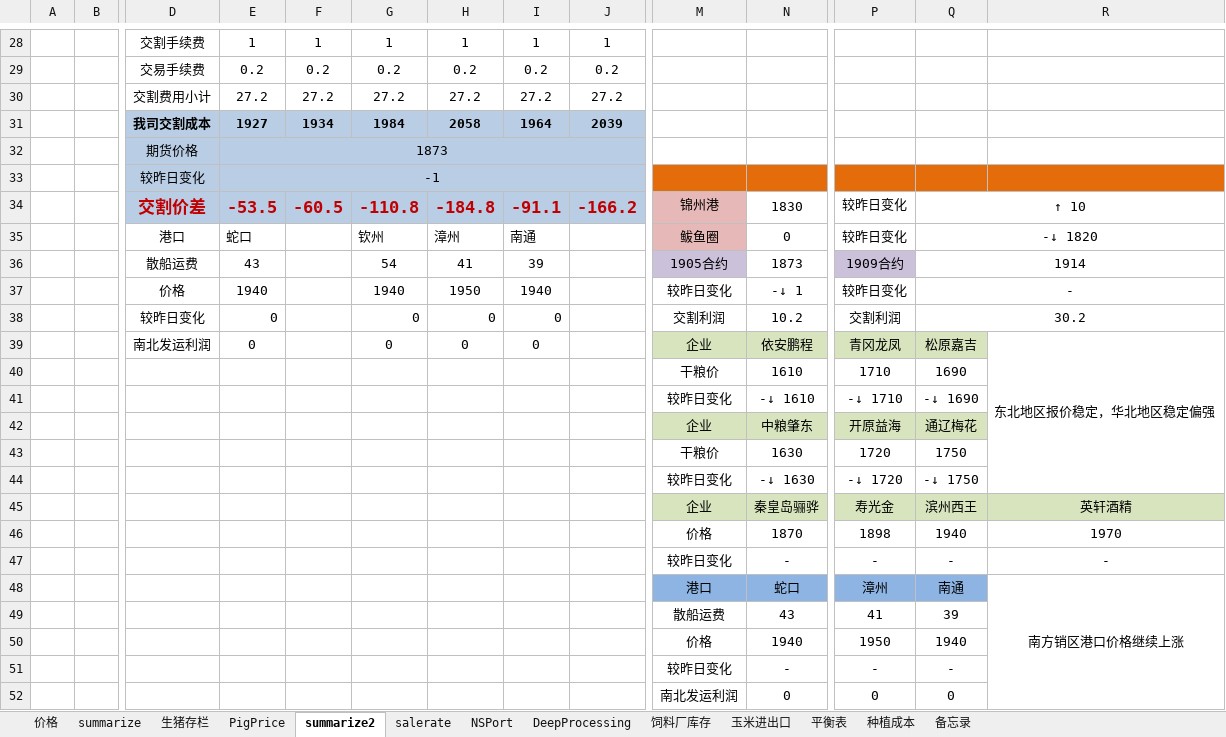
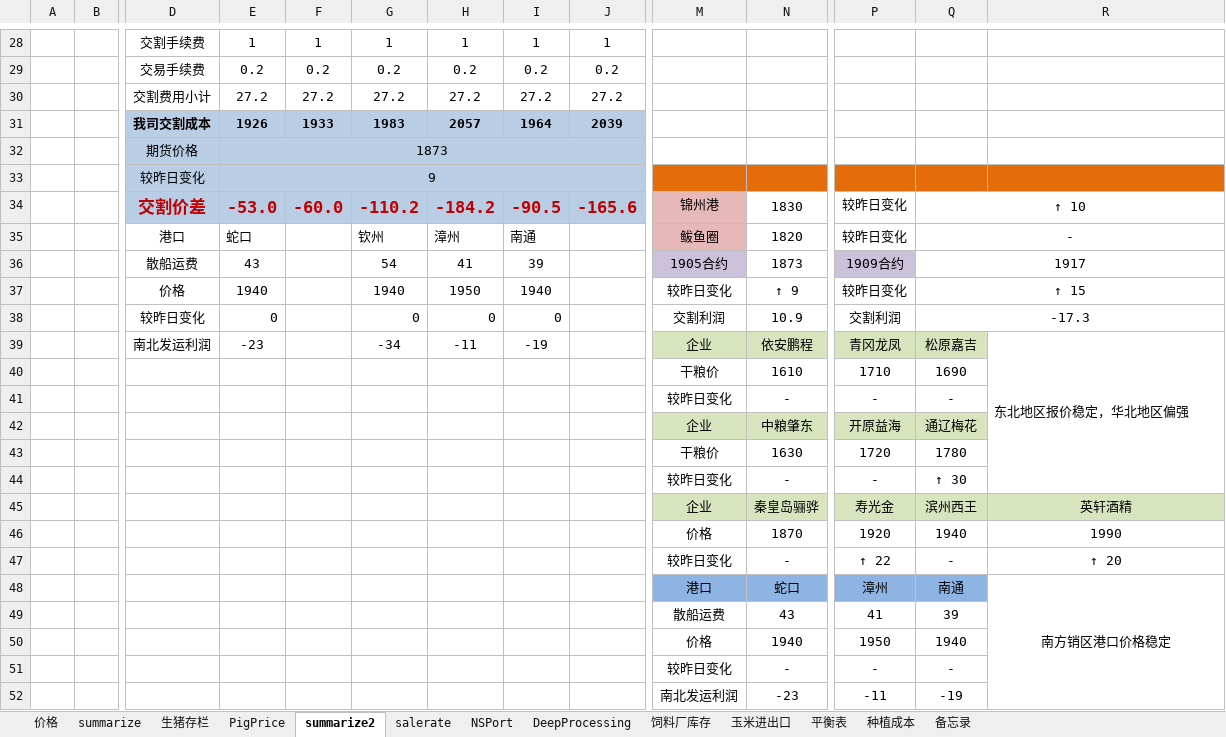
Before and after one commit to huqinghua109/fhzbWeb, an Excel workbook: report/CornData.xlsx, sheet summarize2, drawn as a sheet; only a part is shown, gaps mark what is left out; values as stored, in another font and other column widths than the file's, no borders; removed rows and columns are numbered as before the commit, all else as after; rows hold the shown columns only; the diff covers the shown part only; the diff names each change by its address in the sheet, - before the commit and + after, or states it on an @@ line.

```diff
--- a/report/CornData.xlsx (sheet summarize2)
+++ b/report/CornData.xlsx (sheet summarize2)
-E31: 1927
+E31: 1926
-F31: 1934
+F31: 1933
-G31: 1984
+G31: 1983
-H31: 2058
+H31: 2057
-row 33:  |  | 较昨日变化 | -1
-row 34:  |  | 交割价差 | -53.5 | -60.5 | -110.8 | -184.8 | -91.1 | -166.2 | 锦州港 | 1830 | 较昨日变化 | ↑ 10
+row 33:  |  | 较昨日变化 | 9
+row 34:  |  | 交割价差 | -53.0 | -60.0 | -110.2 | -184.2 | -90.5 | -165.6 | 锦州港 | 1830 | 较昨日变化 | ↑ 10
-N35: 0
+N35: 1820
-Q35: -↓ 1820
+Q35: -
-Q36: 1914
+Q36: 1917
-N37: -↓ 1
+N37: ↑ 9
-Q37: -
+Q37: ↑ 15
-N38: 10.2
+N38: 10.9
-Q38: 30.2
+Q38: -17.3
-E39: 0
+E39: -23
-G39: 0
+G39: -34
-H39: 0
+H39: -11
-I39: 0
+I39: -19
-R39: 东北地区报价稳定，华北地区稳定偏强
+R39: 东北地区报价稳定，华北地区偏强
-row 41:  |  |  |  |  |  |  |  |  | 较昨日变化 | -↓ 1610 | -↓ 1710 | -↓ 1690
+row 41:  |  |  |  |  |  |  |  |  | 较昨日变化 | - | - | -
-Q43: 1750
+Q43: 1780
-row 44:  |  |  |  |  |  |  |  |  | 较昨日变化 | -↓ 1630 | -↓ 1720 | -↓ 1750
+row 44:  |  |  |  |  |  |  |  |  | 较昨日变化 | - | - | ↑ 30
-P46: 1898
+P46: 1920
-R46: 1970
+R46: 1990
-P47: -
+P47: ↑ 22
-R47: -
+R47: ↑ 20
-R48: 南方销区港口价格继续上涨
+R48: 南方销区港口价格稳定
-row 52:  |  |  |  |  |  |  |  |  | 南北发运利润 | 0 | 0 | 0
+row 52:  |  |  |  |  |  |  |  |  | 南北发运利润 | -23 | -11 | -19
```
Also changed, not shown: 69 edited cells elsewhere in this sheet, sheet 价格, sheet PigPrice, sheet summarize, charts or pictures, report/cleandata_basis.xlsx, 6 other files.
